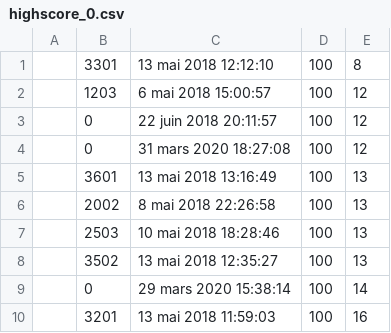
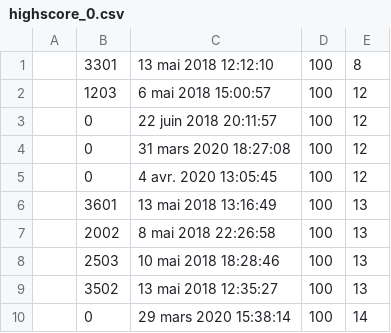
Before and after one commit to kaelthom/mines-weeper, a CSV file: MinesWeeperPanelBasedPattern/highscores/highscore_0.csv, drawn as a sheet.

```diff
--- a/MinesWeeperPanelBasedPattern/highscores/highscore_0.csv
+++ b/MinesWeeperPanelBasedPattern/highscores/highscore_0.csv
@@ -4,2 +4,3 @@
 ;0;31 mars 2020 18:27:08;100;12;
+;0;4 avr. 2020 13:05:45;100;12;
 ;3601;13 mai 2018 13:16:49;100;13;
@@ -9,2 +10 @@
 ;0;29 mars 2020 15:38:14;100;14;
-;3201;13 mai 2018 11:59:03;100;16;
```
Also changed, not shown: MinesWeeperPanelBasedPattern/highscores/highscore_1.csv, MinesWeeperPanelBasedPattern/highscores/highscore_2.csv, 37 other files.
